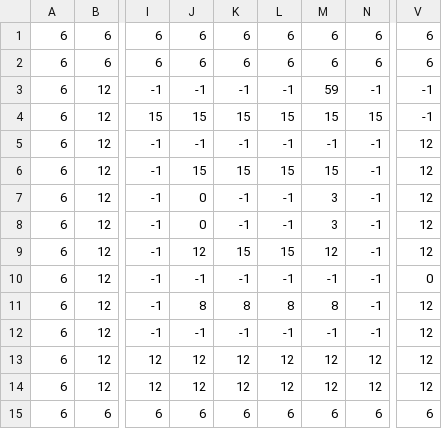
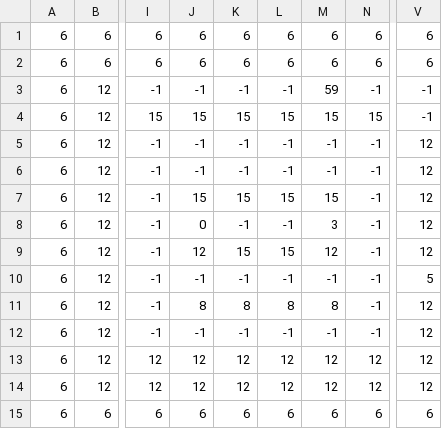
Before and after one commit to SenestroStefano/PrototipoTheLostKey, a CSV file: MappaGioco/Tileset/Stanze/1-PianoTerra/Chimica/ChimicaProva_collisioni.csv, drawn as a sheet; only a part is shown, gaps mark what is left out; the diff names each change by its address in the sheet, - before the commit and + after, or states it on an @@ line.

```diff
--- a/MappaGioco/Tileset/Stanze/1-PianoTerra/Chimica/ChimicaProva_collisioni.csv
+++ b/MappaGioco/Tileset/Stanze/1-PianoTerra/Chimica/ChimicaProva_collisioni.csv
-J6: 15
+J6: -1
-K6: 15
+K6: -1
-L6: 15
+L6: -1
-M6: 15
+M6: -1
-J7: 0
+J7: 15
-K7: -1
+K7: 15
-L7: -1
+L7: 15
-M7: 3
+M7: 15
-V10: 0
+V10: 5
```
Also changed, not shown: 5 other files.
